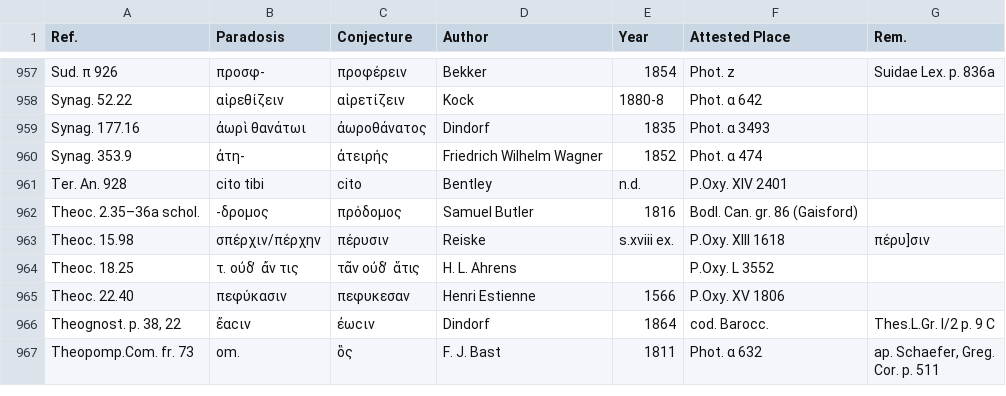
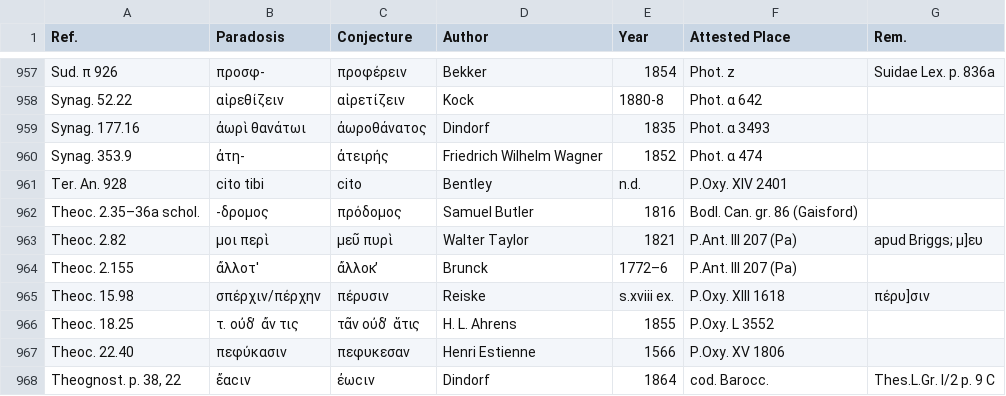
Before and after one commit to t18d/attested-conjectures, a CSV file: attested-conjectures.csv, drawn as a sheet; only a part is shown, gaps mark what is left out; the shorter side is filled out with more unchanged rows.

Commit message:
Update attested-conjectures.csv

```diff
--- a/attested-conjectures.csv
+++ b/attested-conjectures.csv
@@ -962,4 +962,6 @@ Ter. An. 928,cito tibi,cito,Bentley,n.d.,P.Oxy. XIV 2401,
 Theoc. 2.35–36a schol.,-δρομος,πρόδομος,Samuel Butler,1816,Bodl. Can. gr. 86 (Gaisford),
+Theoc. 2.82,μοι περὶ,μεῦ πυρὶ,Walter Taylor,1821,P.Ant. III 207 (Pa),apud Briggs; μ]ευ
+Theoc. 2.155,ἄλλοτ',ἄλλοκ ̓,Brunck,1772–6,P.Ant. III 207 (Pa),
 Theoc. 15.98,σπέρχιν/πέρχην,πέρυσιν,Reiske,s.xviii ex.,P.Oxy. XIII 1618,πέρυ]σιν
-Theoc. 18.25,τ. οὐδ ̓ ἄν τις,τᾶν οὐδ ̓ ἅτις,H. L. Ahrens,,P.Oxy. L 3552,
+Theoc. 18.25,τ. οὐδ ̓ ἄν τις,τᾶν οὐδ ̓ ἅτις,H. L. Ahrens,1855,P.Oxy. L 3552,
 Theoc. 22.40,πεφύκασιν,πεφυκεσαν,Henri Estienne,1566,P.Oxy. XV 1806,
```
